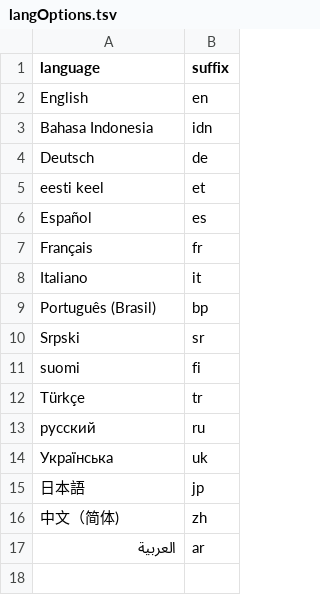
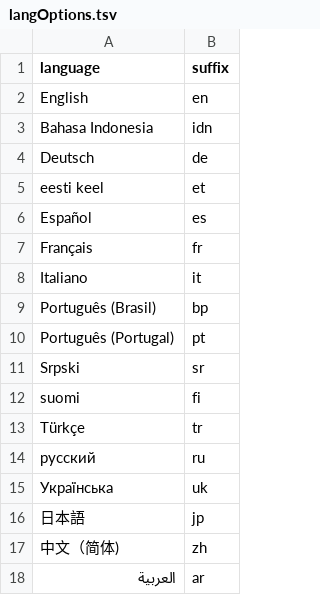
Before and after one commit to mottusemma/JobProfiler, a TSV file: appData/langOptions.tsv, drawn as a sheet; the diff names each change by its address in the sheet, - before the commit and + after, or states it on an @@ line.

Commit message:
Update langOptions.tsv

```diff
--- a/appData/langOptions.tsv
+++ b/appData/langOptions.tsv
+row 10: Português (Portugal) | pt
```
